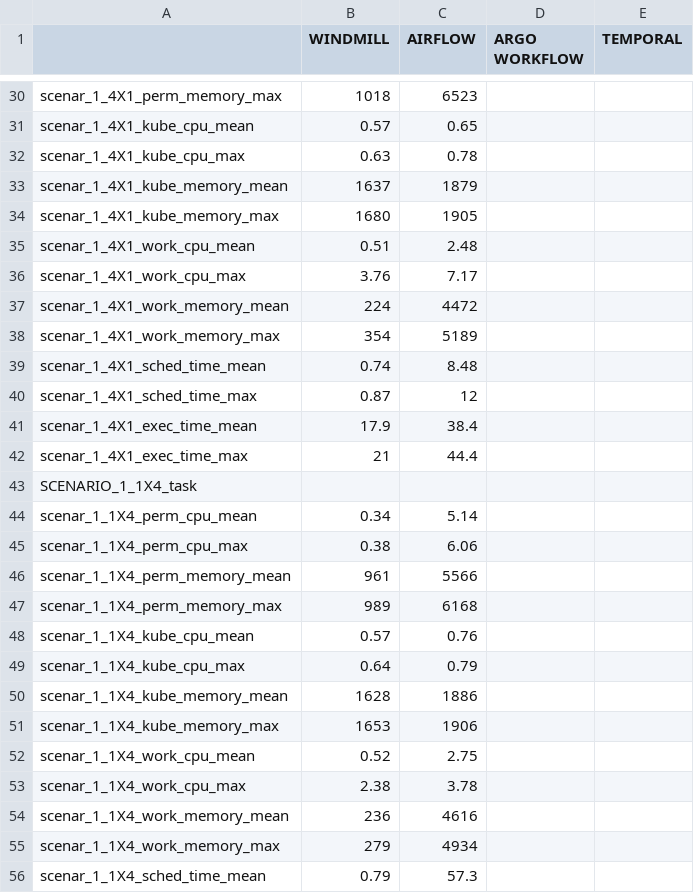
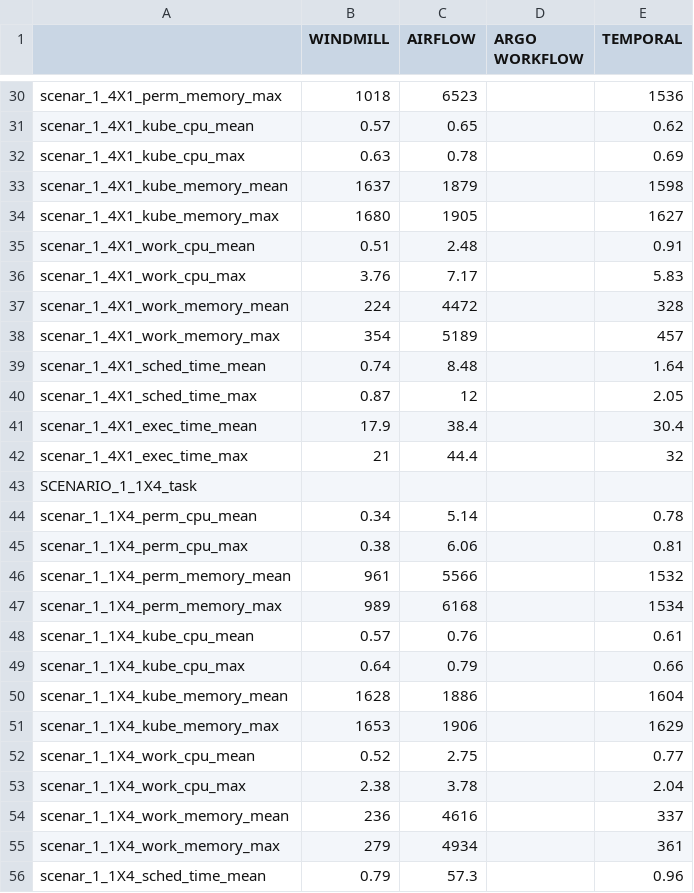
Before and after one commit to Jesshuan/Orchestrators-benchmark, a CSV file: benchmark-results-analysis/result/bench_raw_results_3.csv, drawn as a sheet; only a part is shown, gaps mark what is left out; the diff covers the shown part only; the diff names each change by its address in the sheet, - before the commit and + after, or states it on an @@ line.

Commit message:
feat: results updated with exp 3 : airflow, windmill, temporal

```diff
--- a/benchmark-results-analysis/result/bench_raw_results_3.csv
+++ b/benchmark-results-analysis/result/bench_raw_results_3.csv
-E30 (TEMPORAL): (empty)
+E30 (TEMPORAL): 1536
-E31 (TEMPORAL): (empty)
+E31 (TEMPORAL): 0.62
-E32 (TEMPORAL): (empty)
+E32 (TEMPORAL): 0.69
-E33 (TEMPORAL): (empty)
+E33 (TEMPORAL): 1598
-E34 (TEMPORAL): (empty)
+E34 (TEMPORAL): 1627
-E35 (TEMPORAL): (empty)
+E35 (TEMPORAL): 0.91
-E36 (TEMPORAL): (empty)
+E36 (TEMPORAL): 5.83
-E37 (TEMPORAL): (empty)
+E37 (TEMPORAL): 328
-E38 (TEMPORAL): (empty)
+E38 (TEMPORAL): 457
-E39 (TEMPORAL): (empty)
+E39 (TEMPORAL): 1.64
-E40 (TEMPORAL): (empty)
+E40 (TEMPORAL): 2.05
-E41 (TEMPORAL): (empty)
+E41 (TEMPORAL): 30.4
-E42 (TEMPORAL): (empty)
+E42 (TEMPORAL): 32
-E44 (TEMPORAL): (empty)
+E44 (TEMPORAL): 0.78
-E45 (TEMPORAL): (empty)
+E45 (TEMPORAL): 0.81
-E46 (TEMPORAL): (empty)
+E46 (TEMPORAL): 1532
-E47 (TEMPORAL): (empty)
+E47 (TEMPORAL): 1534
-E48 (TEMPORAL): (empty)
+E48 (TEMPORAL): 0.61
-E49 (TEMPORAL): (empty)
+E49 (TEMPORAL): 0.66
-E50 (TEMPORAL): (empty)
+E50 (TEMPORAL): 1604
-E51 (TEMPORAL): (empty)
+E51 (TEMPORAL): 1629
-E52 (TEMPORAL): (empty)
+E52 (TEMPORAL): 0.77
-E53 (TEMPORAL): (empty)
+E53 (TEMPORAL): 2.04
-E54 (TEMPORAL): (empty)
+E54 (TEMPORAL): 337
-E55 (TEMPORAL): (empty)
+E55 (TEMPORAL): 361
-E56 (TEMPORAL): (empty)
+E56 (TEMPORAL): 0.96
```
Also changed, not shown: 150 edited cells elsewhere in this file, 1 other file.
